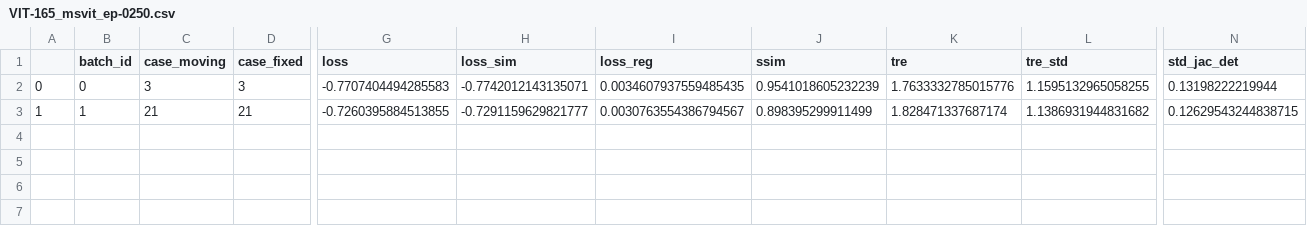
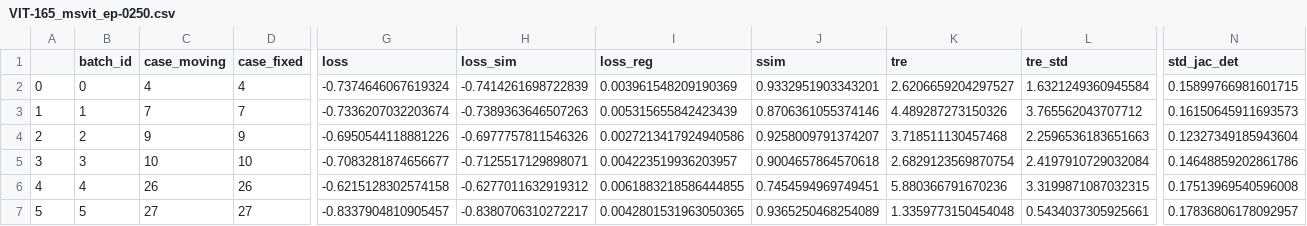
Before and after one commit to MarcusVroemen/BEP_MIA_SMOD, a CSV file: multi-step-ViT/output/model_val_metrics/csv/VIT-165_msvit_ep-0250.csv, drawn as a sheet; only a part is shown, gaps mark what is left out; rows hold the shown columns only; the diff covers the shown part only; the diff names each change by its address in the sheet, - before the commit and + after, or states it on an @@ line.

```diff
--- a/multi-step-ViT/output/model_val_metrics/csv/VIT-165_msvit_ep-0250.csv
+++ b/multi-step-ViT/output/model_val_metrics/csv/VIT-165_msvit_ep-0250.csv
-C2 (case_moving): 3
+C2 (case_moving): 4
-D2 (case_fixed): 3
+D2 (case_fixed): 4
-G2 (loss): -0.7707404494285583
+G2 (loss): -0.7374646067619324
-H2 (loss_sim): -0.7742012143135071
+H2 (loss_sim): -0.7414261698722839
-I2 (loss_reg): 0.0034607937559485435
+I2 (loss_reg): 0.003961548209190369
-J2 (ssim): 0.9541018605232239
+J2 (ssim): 0.9332951903343201
-K2 (tre): 1.7633332785015776
+K2 (tre): 2.6206659204297527
-L2 (tre_std): 1.1595132965058255
+L2 (tre_std): 1.6321249360945584
-N2 (std_jac_det): 0.13198222219944
+N2 (std_jac_det): 0.15899766981601715
-C3 (case_moving): 21
+C3 (case_moving): 7
-D3 (case_fixed): 21
+D3 (case_fixed): 7
-G3 (loss): -0.7260395884513855
+G3 (loss): -0.7336207032203674
-H3 (loss_sim): -0.7291159629821777
+H3 (loss_sim): -0.7389363646507263
-I3 (loss_reg): 0.0030763554386794567
+I3 (loss_reg): 0.005315655842423439
-J3 (ssim): 0.898395299911499
+J3 (ssim): 0.8706361055374146
-K3 (tre): 1.828471337687174
+K3 (tre): 4.489287273150326
-L3 (tre_std): 1.1386931944831682
+L3 (tre_std): 3.765562043707712
-N3 (std_jac_det): 0.12629543244838715
+N3 (std_jac_det): 0.16150645911693573
+row 4: 2 | 2 | 9 | 9 | -0.6950544118881226 | -0.6977757811546326 | 0.0027213417924940586 | 0.9258009791374207 | 3.718511130457468 | 2.2596536183651663 | 0.12327349185943604
+row 5: 3 | 3 | 10 | 10 | -0.7083281874656677 | -0.7125517129898071 | 0.004223519936203957 | 0.9004657864570618 | 2.6829123569870754 | 2.4197910729032084 | 0.14648859202861786
+row 6: 4 | 4 | 26 | 26 | -0.6215128302574158 | -0.6277011632919312 | 0.0061883218586444855 | 0.7454594969749451 | 5.880366791670236 | 3.3199871087032315 | 0.17513969540596008
+row 7: 5 | 5 | 27 | 27 | -0.8337904810905457 | -0.8380706310272217 | 0.0042801531963050365 | 0.9365250468254089 | 1.3359773150454048 | 0.5434037305925661 | 0.17836806178092957
```
Also changed, not shown: 2 edited cells elsewhere in this file, multi-step-ViT/output/model_val_metrics/csv/VIT-170_msvit_ep-0100.csv, multi-step-ViT/output/model_val_metrics/csv/VIT-249_msvit_ep-0050.csv, 19 other files.
